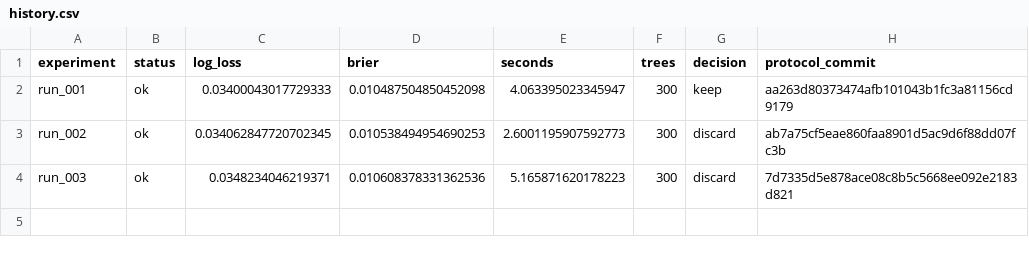
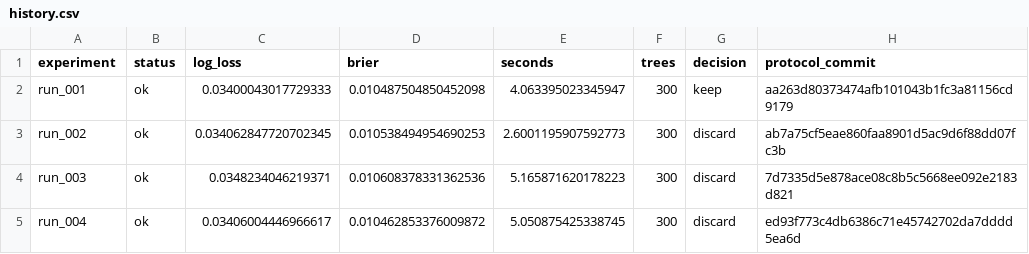
Before and after one commit to neeech/autoresearch-purchase-propensity, a CSV file: experiments/lightgbm/history.csv, drawn as a sheet; the diff names each change by its address in the sheet, - before the commit and + after, or states it on an @@ line.

Commit message:
research(protocol): run_005 smaller leaves; record previous results

```diff
--- a/experiments/lightgbm/history.csv
+++ b/experiments/lightgbm/history.csv
+row 5: run_004 | ok | 0.03406004446966617 | 0.010462853376009872 | 5.050875425338745 | 300 | discard | ed93f773c4db6386c71e45742702da7dddd5ea6d
```
Also changed, not shown: 18 other files.
